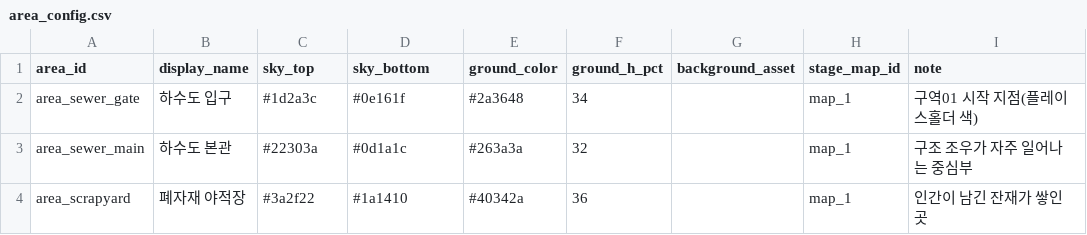
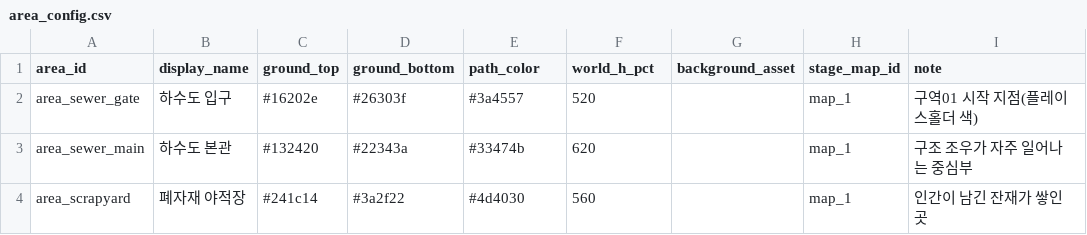
Before and after one commit to parkinglotstudio/xoox, a CSV file: data/area_config.csv, drawn as a sheet.

```diff
--- a/data/area_config.csv
+++ b/data/area_config.csv
@@ -1,4 +1,4 @@
-area_id,display_name,sky_top,sky_bottom,ground_color,ground_h_pct,background_asset,stage_map_id,note
-area_sewer_gate,하수도 입구,#1d2a3c,#0e161f,#2a3648,34,,map_1,구역01 시작 지점(플레이스홀더 색)
-area_sewer_main,하수도 본관,#22303a,#0d1a1c,#263a3a,32,,map_1,구조 조우가 자주 일어나는 중심부
-area_scrapyard,폐자재 야적장,#3a2f22,#1a1410,#40342a,36,,map_1,인간이 남긴 잔재가 쌓인 곳
+area_id,display_name,ground_top,ground_bottom,path_color,world_h_pct,background_asset,stage_map_id,note
+area_sewer_gate,하수도 입구,#16202e,#26303f,#3a4557,520,,map_1,구역01 시작 지점(플레이스홀더 색)
+area_sewer_main,하수도 본관,#132420,#22343a,#33474b,620,,map_1,구조 조우가 자주 일어나는 중심부
+area_scrapyard,폐자재 야적장,#241c14,#3a2f22,#4d4030,560,,map_1,인간이 남긴 잔재가 쌓인 곳
```
Also changed, not shown: data/area_npc_config.csv, 9 other files.
